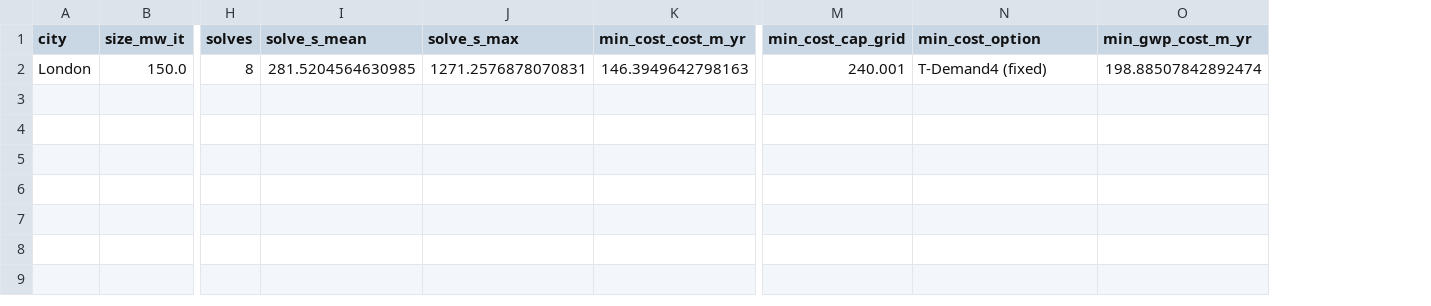
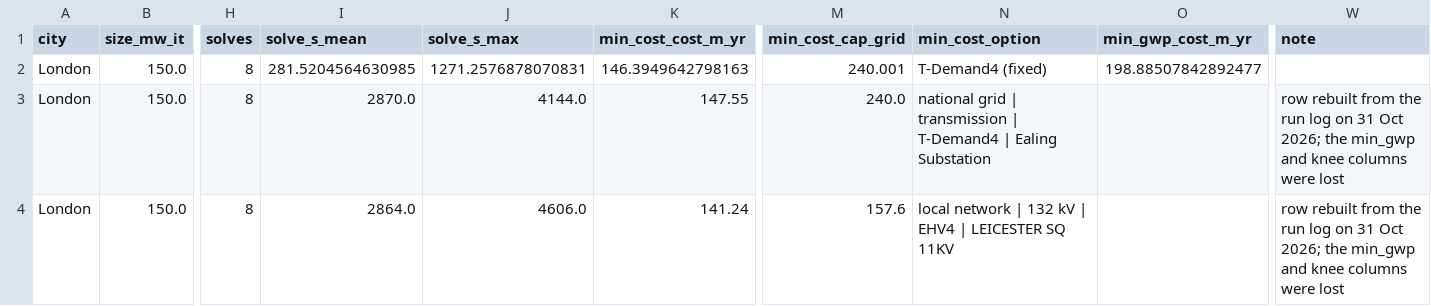
Before and after one commit to louis123sch/ukelectrolyserlca, a CSV file: optimisation_outputs/connection_mode_timing.csv, drawn as a sheet; only a part is shown, gaps mark what is left out; rows hold the shown columns only; the diff names each change by its address in the sheet, - before the commit and + after, or states it on an @@ line.

```diff
--- a/optimisation_outputs/connection_mode_timing.csv
+++ b/optimisation_outputs/connection_mode_timing.csv
+column W (note), empty
-O2 (min_gwp_cost_m_yr): 198.88507842892474
+O2 (min_gwp_cost_m_yr): 198.88507842892477
+row 3: London | 150.0 | 8 | 2870.0 | 4144.0 | 147.55 | 240.0 | national grid | transmission | T-Demand4 | Ealing Substation |  | row rebuilt from the run log on 31 Oct 2026; the min_gwp and knee columns were lost
+row 4: London | 150.0 | 8 | 2864.0 | 4606.0 | 141.24 | 157.6 | local network | 132 kV | EHV4 | LEICESTER SQ 11KV |  | row rebuilt from the run log on 31 Oct 2026; the min_gwp and knee columns were lost
```
Also changed, not shown: 2 other files.
